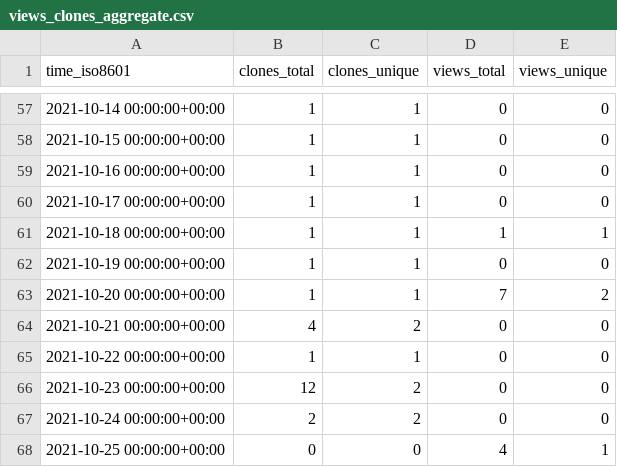
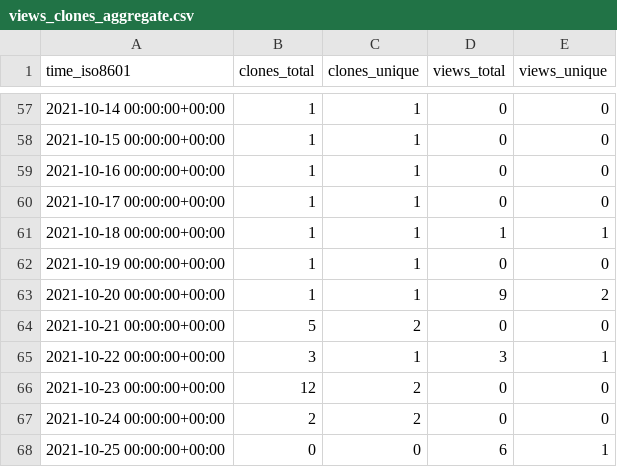
Before and after one commit to chjch/LAA4356, a CSV file: chjch/LAA4356/ghrs-data/views_clones_aggregate.csv, drawn as a sheet; only a part is shown, gaps mark what is left out.

```diff
--- a/chjch/LAA4356/ghrs-data/views_clones_aggregate.csv
+++ b/chjch/LAA4356/ghrs-data/views_clones_aggregate.csv
@@ -62,7 +62,7 @@ time_iso8601,clones_total,clones_unique,views_total,views_unique
 2021-10-19 00:00:00+00:00,1,1,0,0
-2021-10-20 00:00:00+00:00,1,1,7,2
-2021-10-21 00:00:00+00:00,4,2,0,0
-2021-10-22 00:00:00+00:00,1,1,0,0
+2021-10-20 00:00:00+00:00,1,1,9,2
+2021-10-21 00:00:00+00:00,5,2,0,0
+2021-10-22 00:00:00+00:00,3,1,3,1
 2021-10-23 00:00:00+00:00,12,2,0,0
 2021-10-24 00:00:00+00:00,2,2,0,0
-2021-10-25 00:00:00+00:00,0,0,4,1
+2021-10-25 00:00:00+00:00,0,0,6,1
```
Also changed, not shown: 1 other file.
